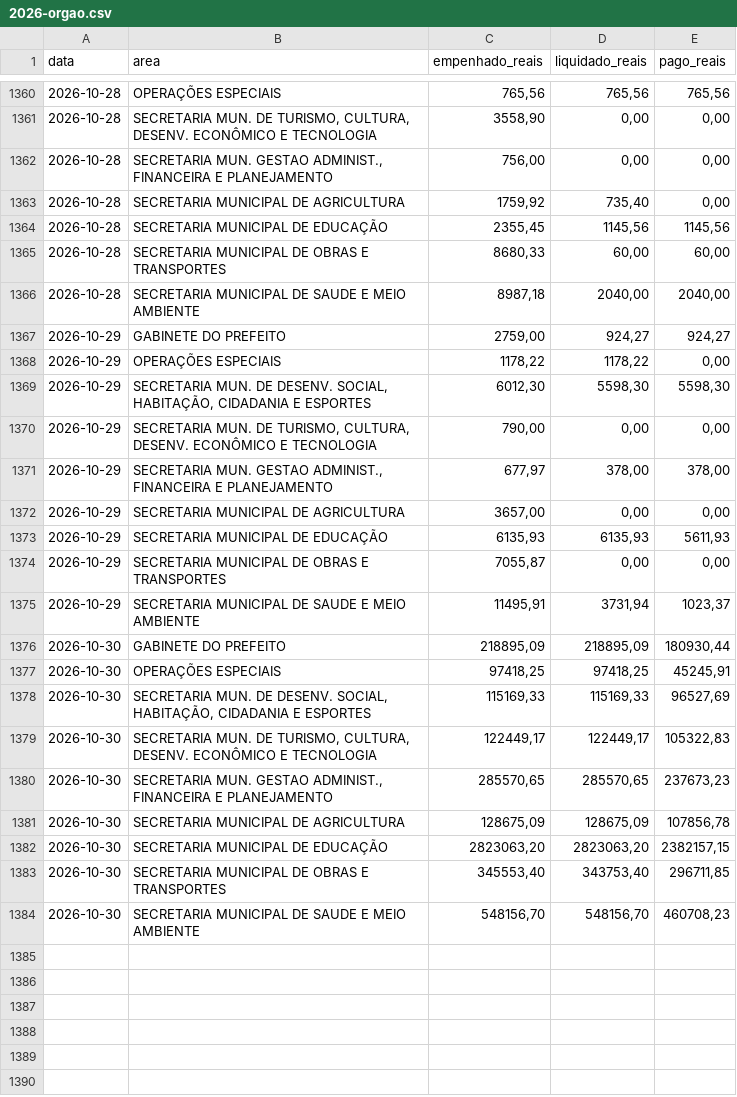
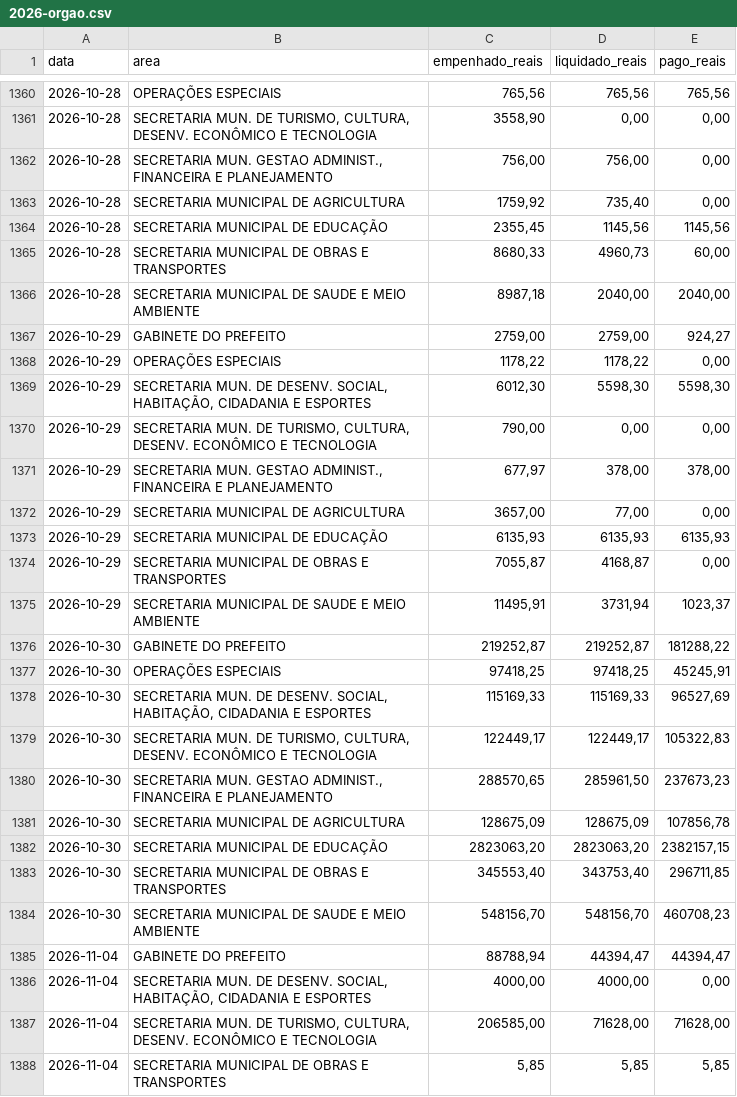
Before and after one commit to filipesfbr/gastometro-rolante, a CSV file: despesas/2026-orgao.csv, drawn as a sheet; only a part is shown, gaps mark what is left out; the diff covers the shown part only.

```diff
--- a/despesas/2026-orgao.csv
+++ b/despesas/2026-orgao.csv
@@ -1361,8 +1361,8 @@ data;area;empenhado_reais;liquidado_reais;pago_reais
 2026-10-28;"SECRETARIA MUN. DE TURISMO, CULTURA, DESENV. ECONÔMICO E TECNOLOGIA";3558,90;0,00;0,00
-2026-10-28;"SECRETARIA MUN. GESTAO ADMINIST., FINANCEIRA E PLANEJAMENTO";756,00;0,00;0,00
+2026-10-28;"SECRETARIA MUN. GESTAO ADMINIST., FINANCEIRA E PLANEJAMENTO";756,00;756,00;0,00
 2026-10-28;"SECRETARIA MUNICIPAL DE AGRICULTURA";1759,92;735,40;0,00
 2026-10-28;"SECRETARIA MUNICIPAL DE EDUCAÇÃO";2355,45;1145,56;1145,56
-2026-10-28;"SECRETARIA MUNICIPAL DE OBRAS E TRANSPORTES";8680,33;60,00;60,00
+2026-10-28;"SECRETARIA MUNICIPAL DE OBRAS E TRANSPORTES";8680,33;4960,73;60,00
 2026-10-28;"SECRETARIA MUNICIPAL DE SAUDE E MEIO AMBIENTE";8987,18;2040,00;2040,00
-2026-10-29;"GABINETE DO PREFEITO";2759,00;924,27;924,27
+2026-10-29;"GABINETE DO PREFEITO";2759,00;2759,00;924,27
 2026-10-29;"OPERAÇÕES ESPECIAIS";1178,22;1178,22;0,00
@@ -1371,7 +1371,7 @@ data;area;empenhado_reais;liquidado_reais;pago_reais
 2026-10-29;"SECRETARIA MUN. GESTAO ADMINIST., FINANCEIRA E PLANEJAMENTO";677,97;378,00;378,00
-2026-10-29;"SECRETARIA MUNICIPAL DE AGRICULTURA";3657,00;0,00;0,00
-2026-10-29;"SECRETARIA MUNICIPAL DE EDUCAÇÃO";6135,93;6135,93;5611,93
-2026-10-29;"SECRETARIA MUNICIPAL DE OBRAS E TRANSPORTES";7055,87;0,00;0,00
+2026-10-29;"SECRETARIA MUNICIPAL DE AGRICULTURA";3657,00;77,00;0,00
+2026-10-29;"SECRETARIA MUNICIPAL DE EDUCAÇÃO";6135,93;6135,93;6135,93
+2026-10-29;"SECRETARIA MUNICIPAL DE OBRAS E TRANSPORTES";7055,87;4168,87;0,00
 2026-10-29;"SECRETARIA MUNICIPAL DE SAUDE E MEIO AMBIENTE";11495,91;3731,94;1023,37
-2026-10-30;"GABINETE DO PREFEITO";218895,09;218895,09;180930,44
+2026-10-30;"GABINETE DO PREFEITO";219252,87;219252,87;181288,22
 2026-10-30;"OPERAÇÕES ESPECIAIS";97418,25;97418,25;45245,91
@@ -1379,3 +1379,3 @@ data;area;empenhado_reais;liquidado_reais;pago_reais
 2026-10-30;"SECRETARIA MUN. DE TURISMO, CULTURA, DESENV. ECONÔMICO E TECNOLOGIA";122449,17;122449,17;105322,83
-2026-10-30;"SECRETARIA MUN. GESTAO ADMINIST., FINANCEIRA E PLANEJAMENTO";285570,65;285570,65;237673,23
+2026-10-30;"SECRETARIA MUN. GESTAO ADMINIST., FINANCEIRA E PLANEJAMENTO";288570,65;285961,50;237673,23
 2026-10-30;"SECRETARIA MUNICIPAL DE AGRICULTURA";128675,09;128675,09;107856,78
@@ -1384 +1384,5 @@ data;area;empenhado_reais;liquidado_reais;pago_reais
 2026-10-30;"SECRETARIA MUNICIPAL DE SAUDE E MEIO AMBIENTE";548156,70;548156,70;460708,23
+2026-11-04;"GABINETE DO PREFEITO";88788,94;44394,47;44394,47
+2026-11-04;"SECRETARIA MUN. DE DESENV. SOCIAL, HABITAÇÃO, CIDADANIA E ESPORTES";4000,00;4000,00;0,00
+2026-11-04;"SECRETARIA MUN. DE TURISMO, CULTURA, DESENV. ECONÔMICO E TECNOLOGIA";206585,00;71628,00;71628,00
+2026-11-04;"SECRETARIA MUNICIPAL DE OBRAS E TRANSPORTES";5,85;5,85;5,85
```
Also changed, not shown: 9 added rows and 71 edited cells elsewhere in this file, despesas/2026-elemento.csv, despesas/2026-funcao.csv, 9 other files.
